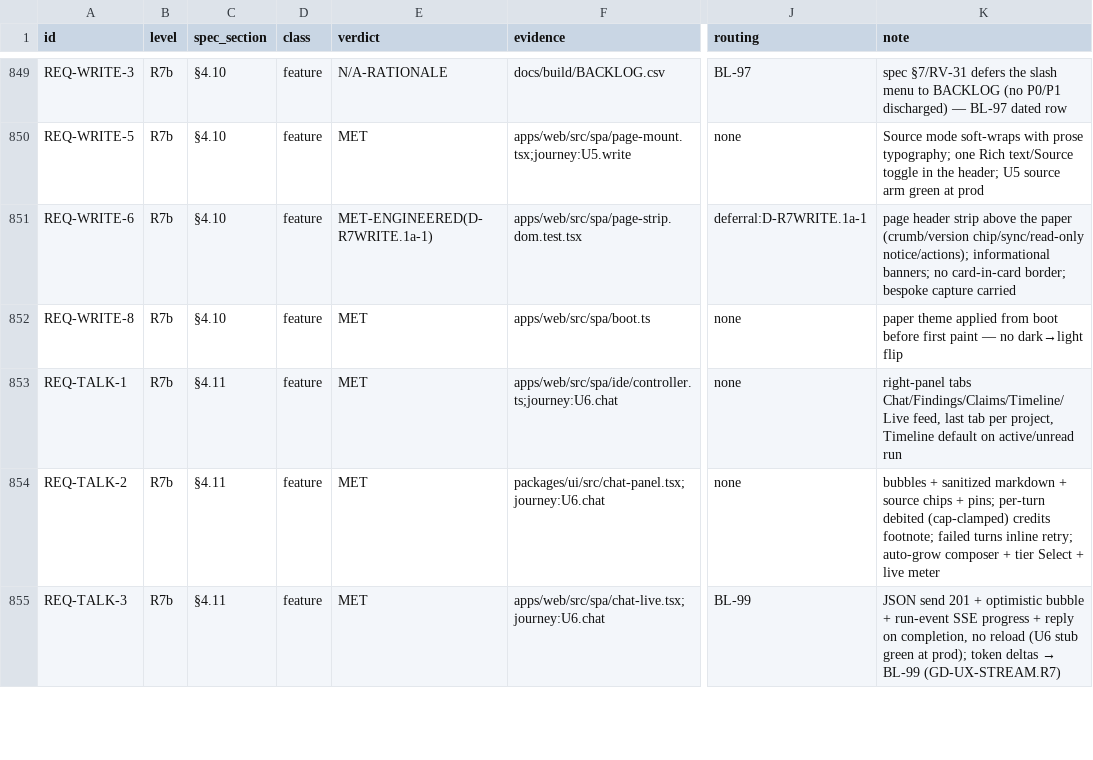
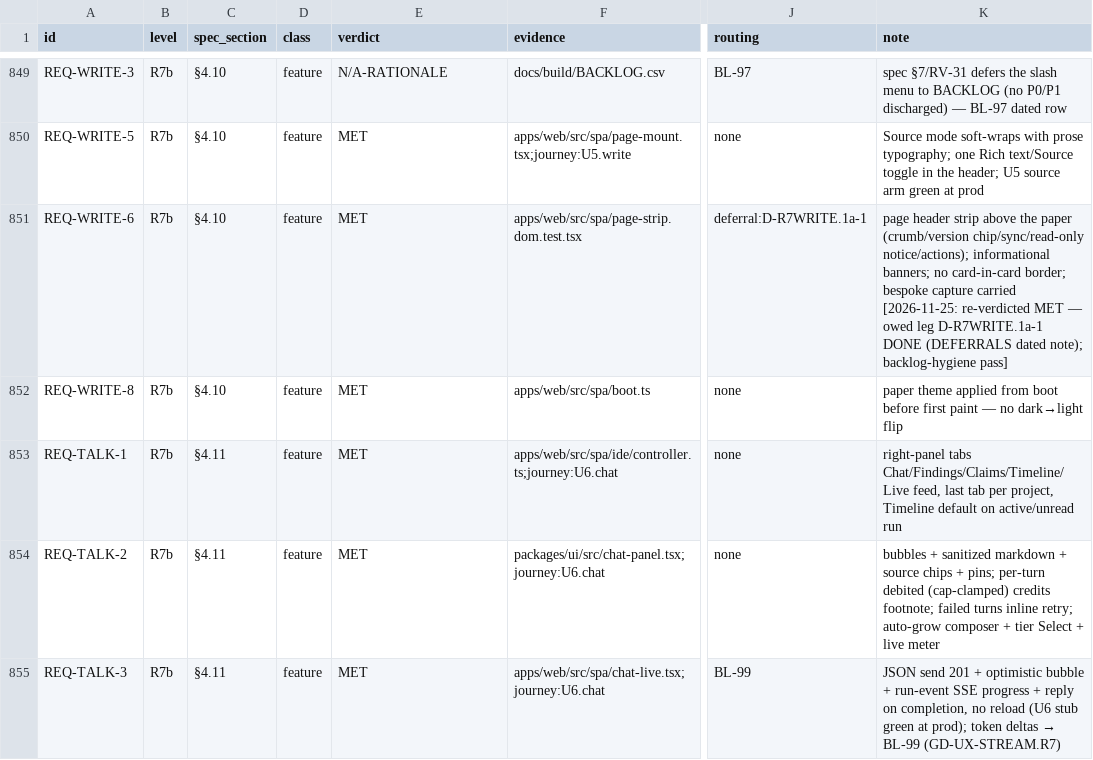
Before and after one commit to SteveVitali/Rhema, a CSV file: docs/build/COVERAGE_MATRIX.csv, drawn as a sheet; only a part is shown, gaps mark what is left out; the diff covers the shown part only; the diff names each change by its address in the sheet, - before the commit and + after, or states it on an @@ line.

```diff
--- a/docs/build/COVERAGE_MATRIX.csv
+++ b/docs/build/COVERAGE_MATRIX.csv
-E851 (verdict): MET-ENGINEERED(D-R7WRITE.1a-1)
+E851 (verdict): MET
-K851 (note): …capture carried
+K851 (note): …capture carried [2026-11-25: re-verdicted MET — owed leg D-R7WRITE.1a-1 DONE (DEFERRALS dated note); backlog-hygiene pass]
```
Also changed, not shown: 22 edited cells elsewhere in this file, docs/build/BACKLOG.csv.
